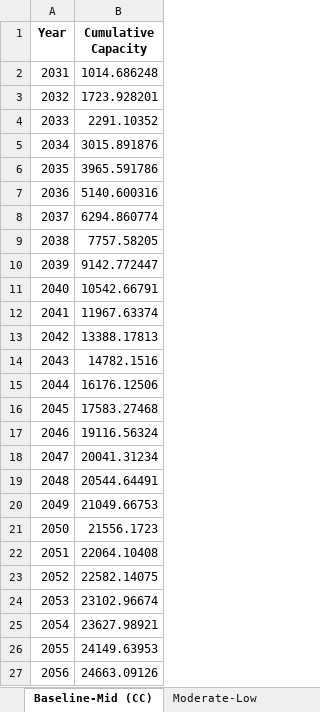
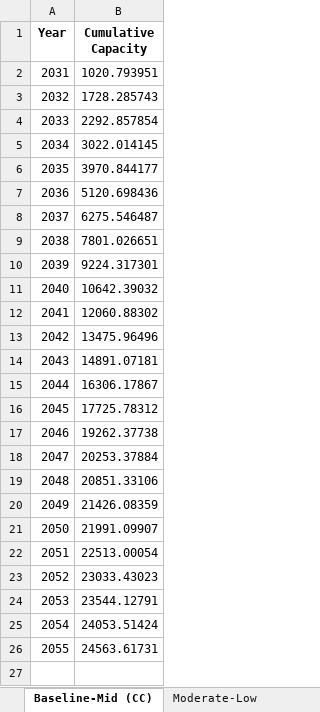
Before and after one commit to NREL/CORAL, an Excel workbook: analysis/results/cumulative-capacity.xlsx, sheet Baseline-Mid (CC), drawn as a sheet; values as stored, in another font and other column widths than the file's, no borders; the diff names each change by its address in the sheet, - before the commit and + after, or states it on an @@ line.

```diff
--- a/analysis/results/cumulative-capacity.xlsx (sheet Baseline-Mid (CC))
+++ b/analysis/results/cumulative-capacity.xlsx (sheet Baseline-Mid (CC))
-B2 (Cumulative Capacity): 1014.686248
+B2 (Cumulative Capacity): 1020.793951
-B3 (Cumulative Capacity): 1723.928201
+B3 (Cumulative Capacity): 1728.285743
-B4 (Cumulative Capacity): 2291.10352
+B4 (Cumulative Capacity): 2292.857854
-B5 (Cumulative Capacity): 3015.891876
+B5 (Cumulative Capacity): 3022.014145
-B6 (Cumulative Capacity): 3965.591786
+B6 (Cumulative Capacity): 3970.844177
-B7 (Cumulative Capacity): 5140.600316
+B7 (Cumulative Capacity): 5120.698436
-B8 (Cumulative Capacity): 6294.860774
+B8 (Cumulative Capacity): 6275.546487
-B9 (Cumulative Capacity): 7757.58205
+B9 (Cumulative Capacity): 7801.026651
-B10 (Cumulative Capacity): 9142.772447
+B10 (Cumulative Capacity): 9224.317301
-B11 (Cumulative Capacity): 10542.66791
+B11 (Cumulative Capacity): 10642.39032
-B12 (Cumulative Capacity): 11967.63374
+B12 (Cumulative Capacity): 12060.88302
-B13 (Cumulative Capacity): 13388.17813
+B13 (Cumulative Capacity): 13475.96496
-B14 (Cumulative Capacity): 14782.1516
+B14 (Cumulative Capacity): 14891.07181
-B15 (Cumulative Capacity): 16176.12506
+B15 (Cumulative Capacity): 16306.17867
-B16 (Cumulative Capacity): 17583.27468
+B16 (Cumulative Capacity): 17725.78312
-B17 (Cumulative Capacity): 19116.56324
+B17 (Cumulative Capacity): 19262.37738
-B18 (Cumulative Capacity): 20041.31234
+B18 (Cumulative Capacity): 20253.37884
-B19 (Cumulative Capacity): 20544.64491
+B19 (Cumulative Capacity): 20851.33106
-B20 (Cumulative Capacity): 21049.66753
+B20 (Cumulative Capacity): 21426.08359
-B21 (Cumulative Capacity): 21556.1723
+B21 (Cumulative Capacity): 21991.09907
-B22 (Cumulative Capacity): 22064.10408
+B22 (Cumulative Capacity): 22513.00054
-B23 (Cumulative Capacity): 22582.14075
+B23 (Cumulative Capacity): 23033.43023
-B24 (Cumulative Capacity): 23102.96674
+B24 (Cumulative Capacity): 23544.12791
-B25 (Cumulative Capacity): 23627.98921
+B25 (Cumulative Capacity): 24053.51424
-B26 (Cumulative Capacity): 24149.63953
+B26 (Cumulative Capacity): 24563.61731
-row 27: 2056 | 24663.09126
```
Also changed, not shown: sheet Baseline-Low, sheet Moderate-Low, sheet Moderate-Mid (SC), sheet Expanded-High, sheet Baseline-Mid (SC), analysis/library/investments/scenario-investments.xlsx, 42 other files.
